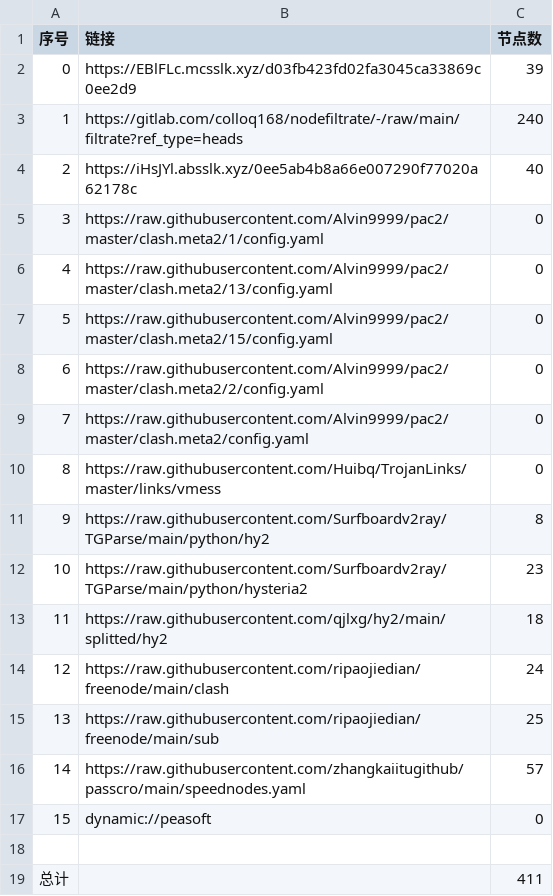
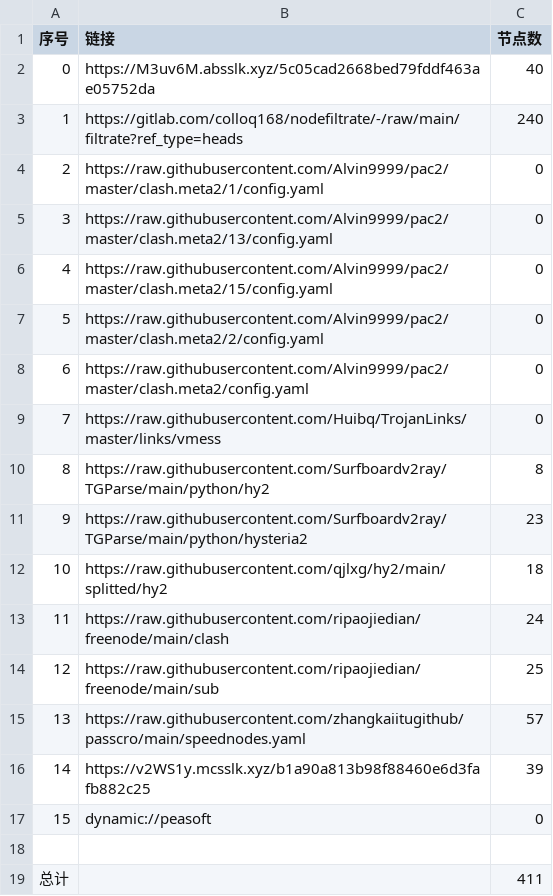
Before and after one commit to fgkhi/AutoMergePublicNodes, a CSV file: list_result.csv, drawn as a sheet; removed rows and columns are numbered as before the commit, all else as after; the diff names each change by its address in the sheet, - before the commit and + after, or states it on an @@ line.

```diff
--- a/list_result.csv
+++ b/list_result.csv
-row 2: 0 | https://EBlFLc.mcsslk.xyz/d03fb423fd02fa3045ca33869c0ee2d9 | 39
+row 2: 0 | https://M3uv6M.absslk.xyz/5c05cad2668bed79fddf463ae05752da | 40
-row 4: 2 | https://iHsJYl.absslk.xyz/0ee5ab4b8a66e007290f77020a62178c | 40
@@ column A (序号) renumbered between rows 4 and 15 @@
+row 16: 14 | https://v2WS1y.mcsslk.xyz/b1a90a813b98f88460e6d3fafb882c25 | 39
```
Also changed, not shown: 31 other files.
